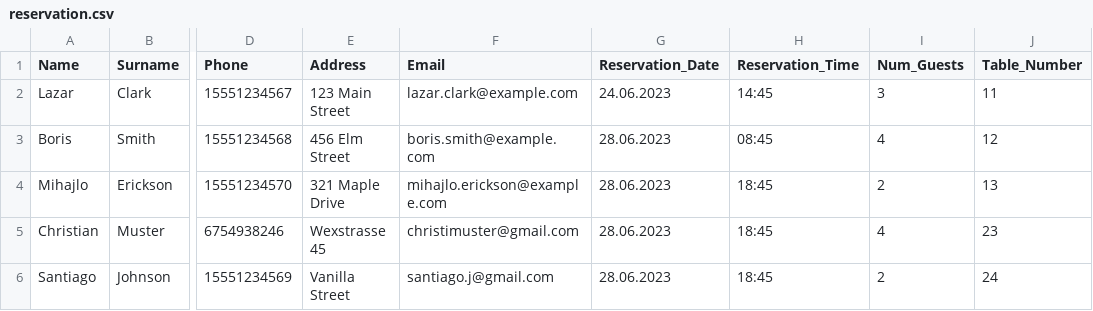
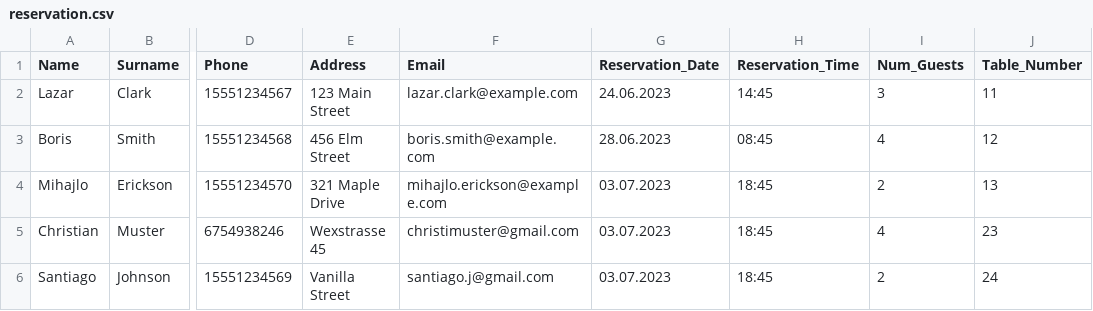
Before and after one commit to FHTW-HWSE/projekt-group3-project2, a CSV file: reservation/reservation.csv, drawn as a sheet; only a part is shown, gaps mark what is left out; the diff names each change by its address in the sheet, - before the commit and + after, or states it on an @@ line.

```diff
--- a/reservation/reservation.csv
+++ b/reservation/reservation.csv
-G4:G6 (Reservation_Date): 28.06.2023
+G4:G6 (Reservation_Date): 03.07.2023
```
Also changed, not shown: 2 other files.
